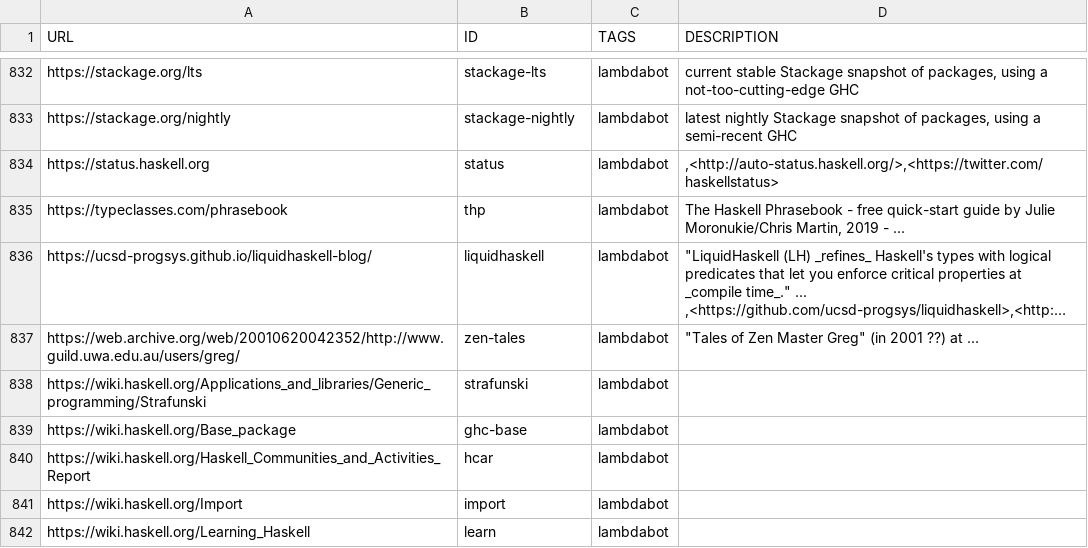
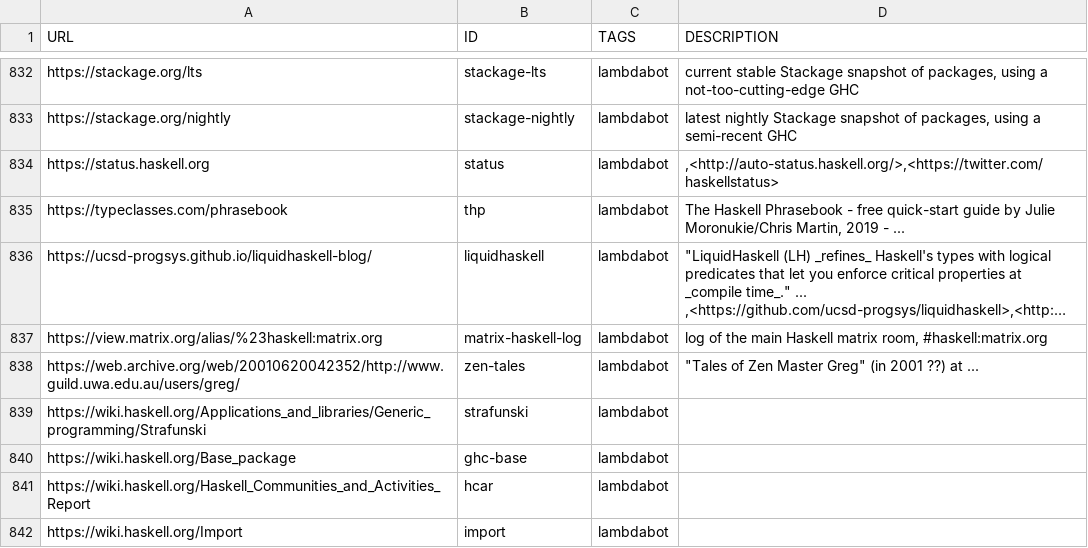
Before and after one commit to simonmichael/haskell-links, a CSV file: links.csv, drawn as a sheet; only a part is shown, gaps mark what is left out; the shorter side is filled out with more unchanged rows; long unchanged cells end in …; the diff names each change by its address in the sheet, - before the commit and + after, or states it on an @@ line.

Commit message:
update

```diff
--- a/links.csv
+++ b/links.csv
+row 837: https://view.matrix.org/alias/%23haskell:matrix.org | matrix-haskell-log | lambdabot | log of the main Haskell matrix room, #haskell:matrix.org
```
